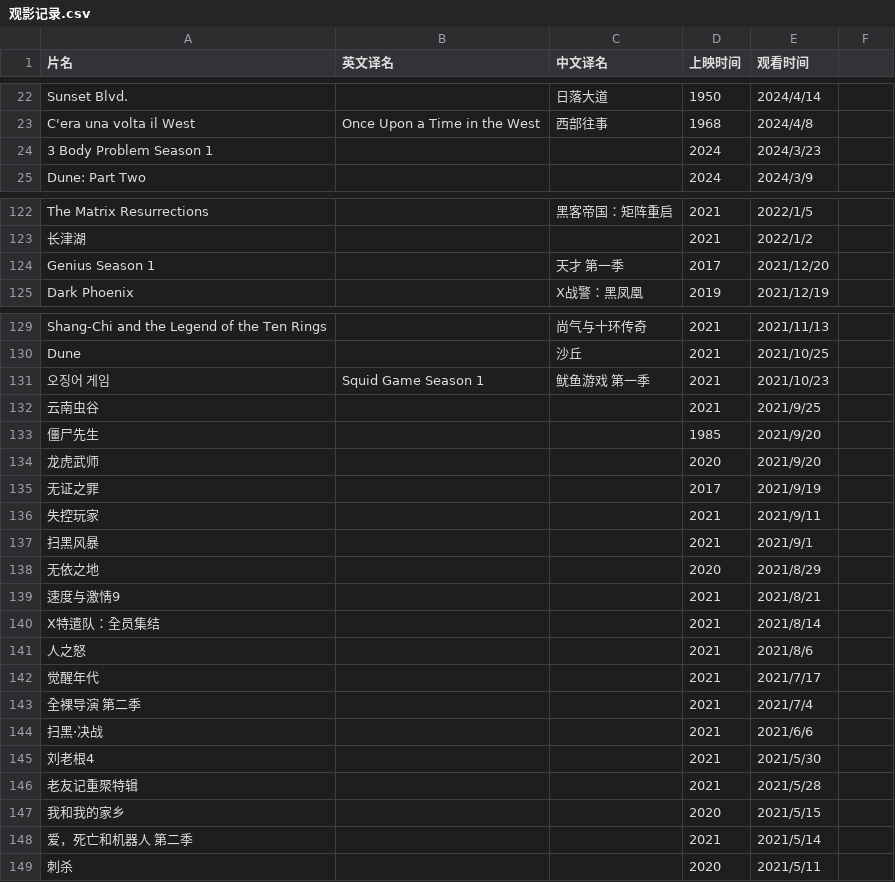
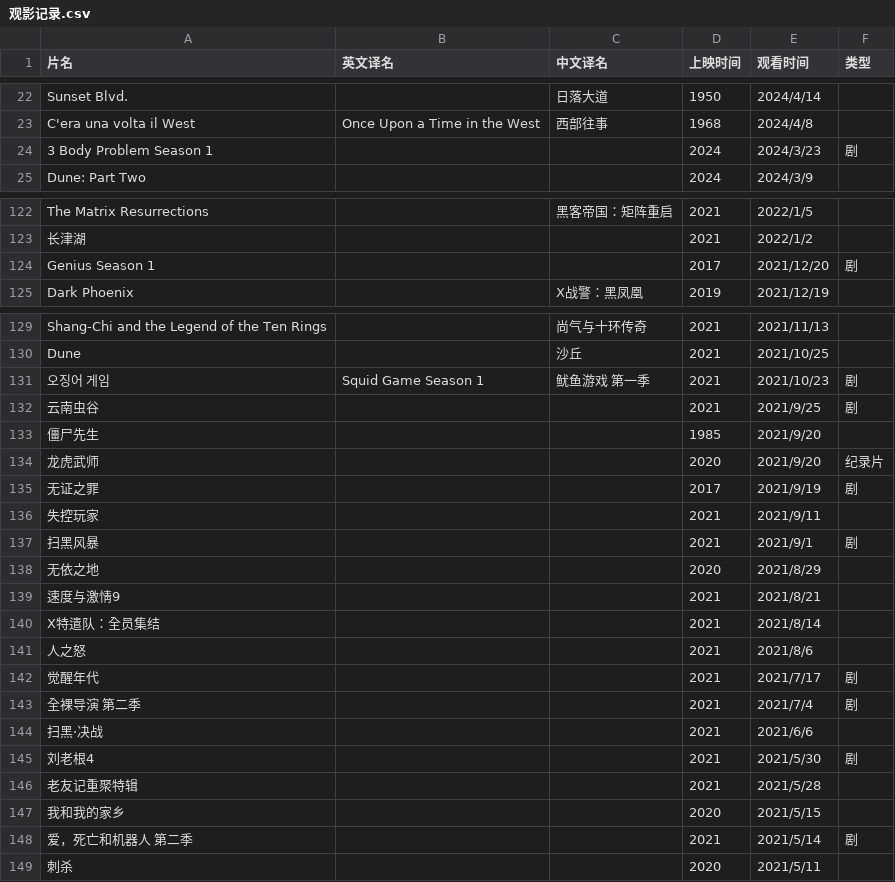
Before and after one commit to JZXGJ/pages, a CSV file: docs/观影记录.csv, drawn as a sheet; only a part is shown, gaps mark what is left out; the diff covers the shown part only.

```diff
--- a/docs/观影记录.csv
+++ b/docs/观影记录.csv
@@ -1 +1 @@
-片名,英文译名,中文译名,上映时间,观看时间
+片名,英文译名,中文译名,上映时间,观看时间,类型
@@ -24 +24 @@ C'era una volta il West,Once Upon a Time in the West,西部往事,1968,2024/4/8
-3 Body Problem Season 1,,,2024,2024/3/23
+3 Body Problem Season 1,,,2024,2024/3/23,剧
@@ -124 +124 @@ The Matrix Resurrections ,,黑客帝国：矩阵重启,2021,2022/1/5
-Genius Season 1,,天才 第一季,2017,2021/12/20
+Genius Season 1,,,2017,2021/12/20,剧
@@ -131,2 +131,2 @@ Dune,,沙丘,2021,2021/10/25
-오징어 게임,Squid Game Season 1,鱿鱼游戏 第一季,2021,2021/10/23
-云南虫谷,,,2021,2021/9/25
+오징어 게임,Squid Game Season 1,鱿鱼游戏 第一季,2021,2021/10/23,剧
+云南虫谷,,,2021,2021/9/25,剧
@@ -134,2 +134,2 @@ Dune,,沙丘,2021,2021/10/25
-龙虎武师,,,2020,2021/9/20
-无证之罪,,,2017,2021/9/19
+龙虎武师,,,2020,2021/9/20,纪录片
+无证之罪,,,2017,2021/9/19,剧
@@ -137 +137 @@ Dune,,沙丘,2021,2021/10/25
-扫黑风暴,,,2021,2021/9/1
+扫黑风暴,,,2021,2021/9/1,剧
@@ -142,2 +142,2 @@ X特遣队：全员集结,,,2021,2021/8/14
-觉醒年代,,,2021,2021/7/17
-全裸导演 第二季,,,2021,2021/7/4
+觉醒年代,,,2021,2021/7/17,剧
+全裸导演 第二季,,,2021,2021/7/4,剧
@@ -145 +145 @@ X特遣队：全员集结,,,2021,2021/8/14
-刘老根4,,,2021,2021/5/30
+刘老根4,,,2021,2021/5/30,剧
@@ -148 +148 @@ X特遣队：全员集结,,,2021,2021/8/14
-爱，死亡和机器人 第二季,,,2021,2021/5/14
+爱，死亡和机器人 第二季,,,2021,2021/5/14,剧
```
Also changed, not shown: 23 edited cells elsewhere in this file.
